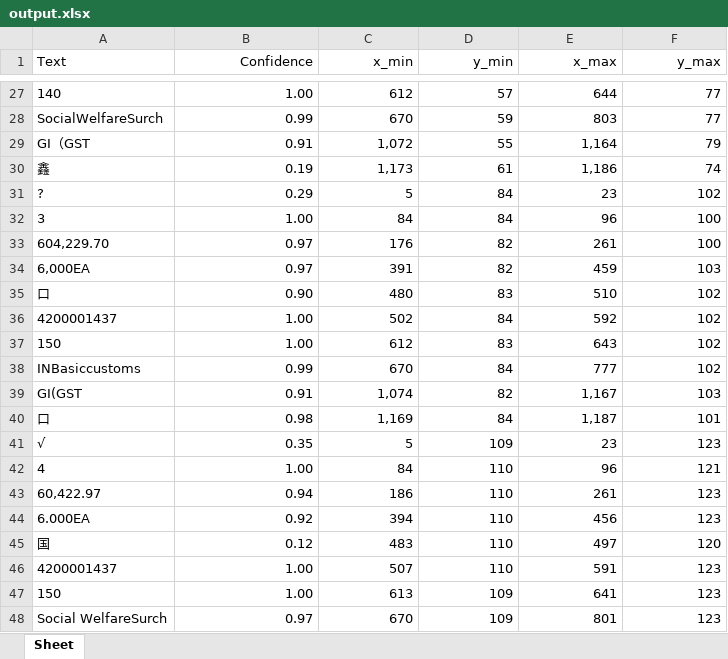
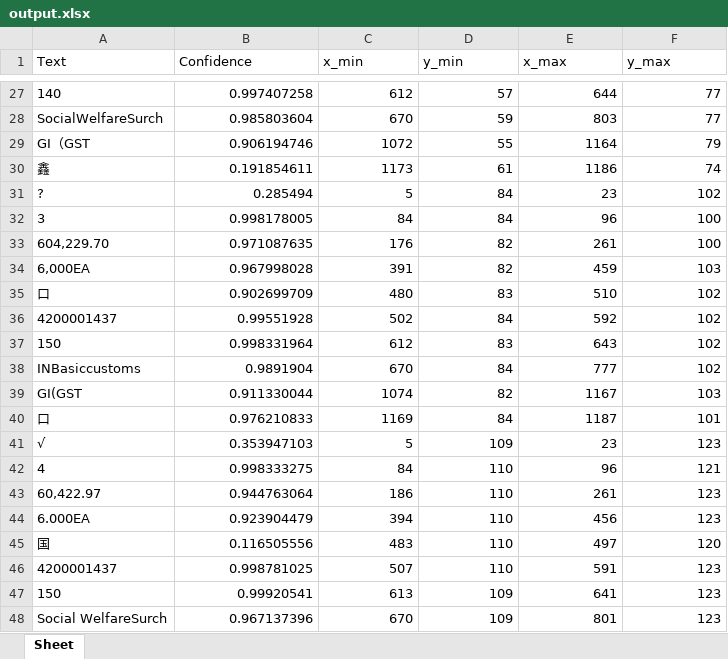
Before and after one commit to shyamgupta196/ss-table-extract-OCR, an Excel workbook: output.xlsx, sheet Sheet, drawn as a sheet; only a part is shown, gaps mark what is left out; values as stored, in another font and other column widths than the file's, no borders; the diff covers the shown part only; the diff names each change by its address in the sheet, - before the commit and + after, or states it on an @@ line.

```diff
--- a/output.xlsx (sheet Sheet)
+++ b/output.xlsx (sheet Sheet)
-B1:F1 alignment: right
+B1:F1 alignment: left
-B27 (Confidence): 1.00
+B27 (Confidence): 0.997407258
-B28 (Confidence): 0.99
+B28 (Confidence): 0.985803604
-B29 (Confidence): 0.91
+B29 (Confidence): 0.906194746
-C29 (x_min): 1,072
+C29 (x_min): 1072
-E29 (x_max): 1,164
+E29 (x_max): 1164
-B30 (Confidence): 0.19
+B30 (Confidence): 0.191854611
-C30 (x_min): 1,173
+C30 (x_min): 1173
-E30 (x_max): 1,186
+E30 (x_max): 1186
-B31 (Confidence): 0.29
+B31 (Confidence): 0.285494
-B32 (Confidence): 1.00
+B32 (Confidence): 0.998178005
-B33 (Confidence): 0.97
+B33 (Confidence): 0.971087635
-B34 (Confidence): 0.97
+B34 (Confidence): 0.967998028
-B35 (Confidence): 0.90
+B35 (Confidence): 0.902699709
-B36 (Confidence): 1.00
+B36 (Confidence): 0.99551928
-B37 (Confidence): 1.00
+B37 (Confidence): 0.998331964
-B38 (Confidence): 0.99
+B38 (Confidence): 0.9891904
-B39 (Confidence): 0.91
+B39 (Confidence): 0.911330044
-C39 (x_min): 1,074
+C39 (x_min): 1074
-E39 (x_max): 1,167
+E39 (x_max): 1167
-B40 (Confidence): 0.98
+B40 (Confidence): 0.976210833
-C40 (x_min): 1,169
+C40 (x_min): 1169
-E40 (x_max): 1,187
+E40 (x_max): 1187
-B41 (Confidence): 0.35
+B41 (Confidence): 0.353947103
-B42 (Confidence): 1.00
+B42 (Confidence): 0.998333275
-B43 (Confidence): 0.94
+B43 (Confidence): 0.944763064
-B44 (Confidence): 0.92
+B44 (Confidence): 0.923904479
-B45 (Confidence): 0.12
+B45 (Confidence): 0.116505556
-B46 (Confidence): 1.00
+B46 (Confidence): 0.998781025
-B47 (Confidence): 1.00
+B47 (Confidence): 0.99920541
-B48 (Confidence): 0.97
+B48 (Confidence): 0.967137396
```
Also changed, not shown: 38 edited cells elsewhere in this sheet, output_excels/image_0/[0, 0, 1238, 276]_0.xlsx, output_excels/image_1/[0, 0, 1236, 275]_0.xlsx, 12 other files.
